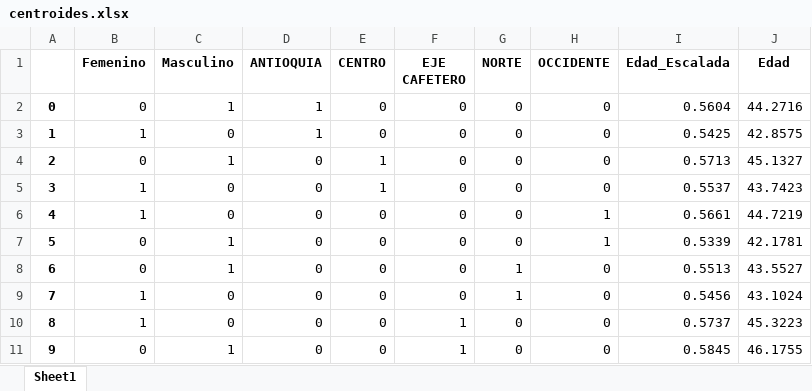
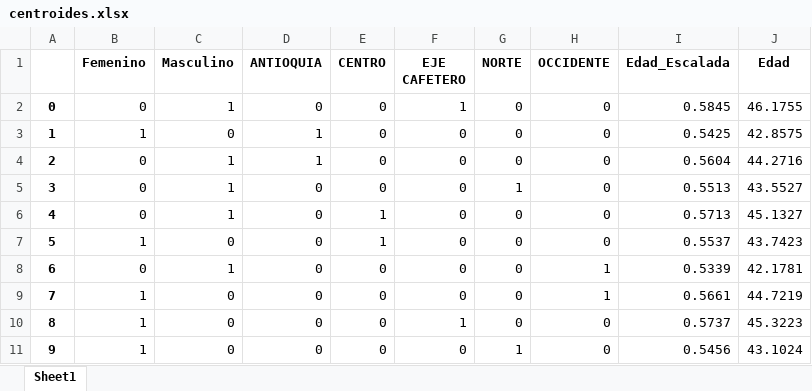
Before and after one commit to franesac/kmeans, an Excel workbook: centroides.xlsx, sheet Sheet1, drawn as a sheet; values as stored, in another font and other column widths than the file's, no borders; the diff names each change by its address in the sheet, - before the commit and + after, or states it on an @@ line.

```diff
--- a/centroides.xlsx (sheet Sheet1)
+++ b/centroides.xlsx (sheet Sheet1)
-D2 (ANTIOQUIA): 1
+D2 (ANTIOQUIA): 0
-F2 (EJE CAFETERO): 0
+F2 (EJE CAFETERO): 1
-I2 (Edad_Escalada): 0.5604
+I2 (Edad_Escalada): 0.5845
-J2 (Edad): 44.2716
+J2 (Edad): 46.1755
-D4 (ANTIOQUIA): 0
+D4 (ANTIOQUIA): 1
-E4:E5 (CENTRO): 1
+E4:E5 (CENTRO): 0
-I4 (Edad_Escalada): 0.5713
+I4 (Edad_Escalada): 0.5604
-J4 (Edad): 45.1327
+J4 (Edad): 44.2716
-B5:B6 (Femenino): 1
+B5:B6 (Femenino): 0
-C5:C6 (Masculino): 0
+C5:C6 (Masculino): 1
-G5 (NORTE): 0
+G5 (NORTE): 1
-I5 (Edad_Escalada): 0.5537
+I5 (Edad_Escalada): 0.5513
-J5 (Edad): 43.7423
+J5 (Edad): 43.5527
-E6:E7 (CENTRO): 0
+E6:E7 (CENTRO): 1
-H6:H7 (OCCIDENTE): 1
+H6:H7 (OCCIDENTE): 0
-I6 (Edad_Escalada): 0.5661
+I6 (Edad_Escalada): 0.5713
-J6 (Edad): 44.7219
+J6 (Edad): 45.1327
-B7 (Femenino): 0
+B7 (Femenino): 1
-C7 (Masculino): 1
+C7 (Masculino): 0
-I7 (Edad_Escalada): 0.5339
+I7 (Edad_Escalada): 0.5537
-J7 (Edad): 42.1781
+J7 (Edad): 43.7423
-G8:G9 (NORTE): 1
+G8:G9 (NORTE): 0
-H8:H9 (OCCIDENTE): 0
+H8:H9 (OCCIDENTE): 1
-I8 (Edad_Escalada): 0.5513
+I8 (Edad_Escalada): 0.5339
-J8 (Edad): 43.5527
+J8 (Edad): 42.1781
-I9 (Edad_Escalada): 0.5456
+I9 (Edad_Escalada): 0.5661
-J9 (Edad): 43.1024
+J9 (Edad): 44.7219
-B11 (Femenino): 0
+B11 (Femenino): 1
-C11 (Masculino): 1
+C11 (Masculino): 0
-F11 (EJE CAFETERO): 1
+F11 (EJE CAFETERO): 0
-G11 (NORTE): 0
+G11 (NORTE): 1
-I11 (Edad_Escalada): 0.5845
+I11 (Edad_Escalada): 0.5456
-J11 (Edad): 46.1755
+J11 (Edad): 43.1024
```
Also changed, not shown: datos_cluster.xlsx, 2 other files.
